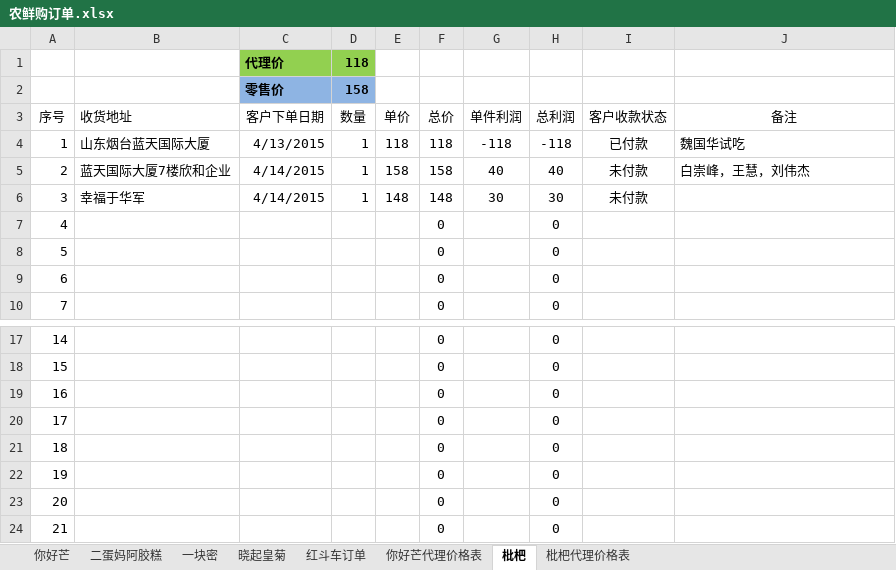
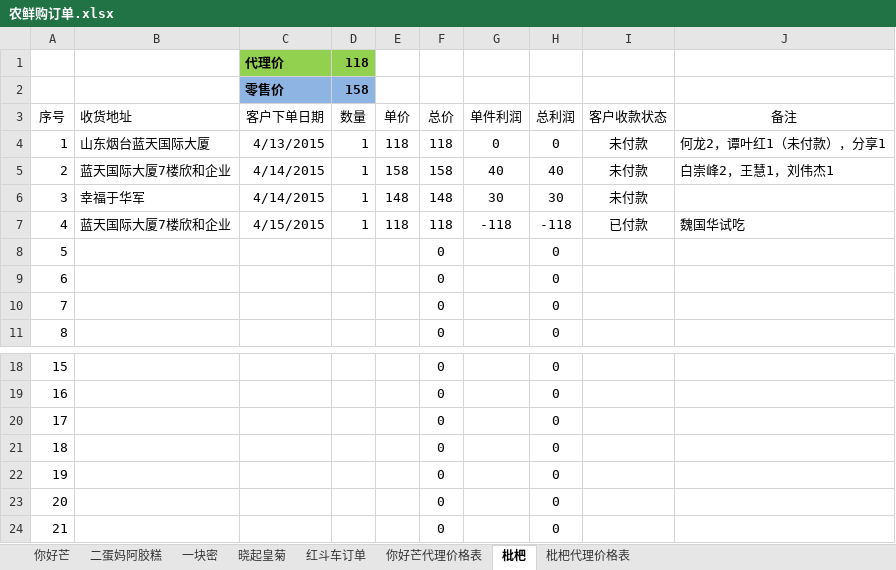
Before and after one commit to ettor/miyou, an Excel workbook: Documents/农鲜购订单.xlsx, sheet 枇杷, drawn as a sheet; only a part is shown, gaps mark what is left out; values as stored, in another font and other column widths than the file's, no borders; removed rows and columns are numbered as before the commit, all else as after; the diff names each change by its address in the sheet, - before the commit and + after, or states it on an @@ line.

```diff
--- a/Documents/农鲜购订单.xlsx (sheet 枇杷)
+++ b/Documents/农鲜购订单.xlsx (sheet 枇杷)
-G4: -118
+G4: 0
-H4: -118
+H4: 0
-I4: 已付款
+I4: 未付款
-J4: 魏国华试吃
+J4: 何龙2，谭叶红1（未付款），分享1
-J5: 白崇峰，王慧，刘伟杰
+J5: 白崇峰2，王慧1，刘伟杰1
+row 7: 4 | 蓝天国际大厦7楼欣和企业 | 4/15/2015 | 1 | 118 | 118 | -118 | -118 | 已付款 | 魏国华试吃
@@ column A renumbered between rows 8 and 24 @@
-row 24: 21 |  |  |  |  | 0 |  | 0
```
Also changed, not shown: formulas that keep their value.
